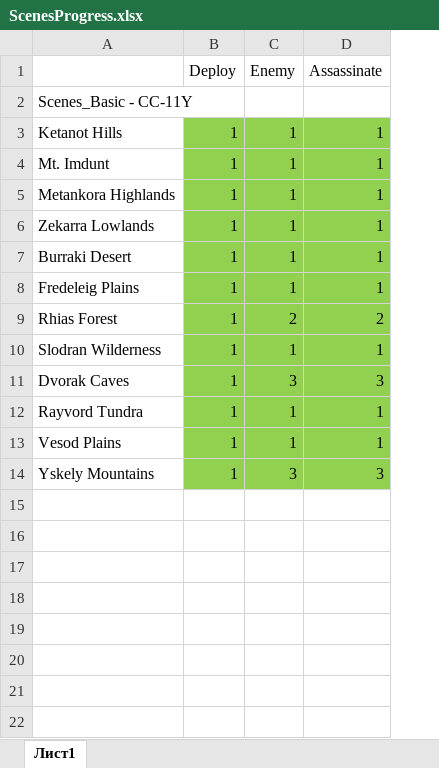
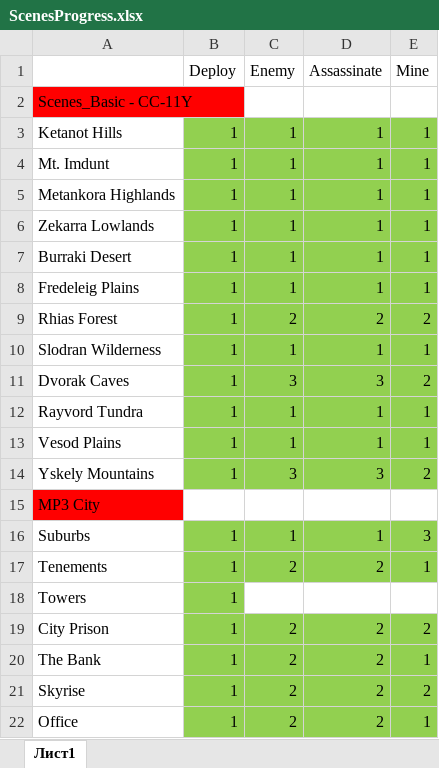
Before and after one commit to weegee720/VoidWanderersMod, an Excel workbook: VoidWanderers.rte/Scenes/Data/ScenesProgress.xlsx, sheet Лист1, drawn as a sheet; values as stored, in another font and other column widths than the file's, no borders; the diff names each change by its address in the sheet, - before the commit and + after, or states it on an @@ line.

```diff
--- a/VoidWanderers.rte/Scenes/Data/ScenesProgress.xlsx (sheet Лист1)
+++ b/VoidWanderers.rte/Scenes/Data/ScenesProgress.xlsx (sheet Лист1)
+column E (Mine), rows 3-14: 1 | 1 | 1 | 1 | 1 | 1 | 2 | 1 | 2 | 1 | 1 | 2
-A2 fill: none
+A2 fill: #FF0000
+row 15: MP3 City
+row 16: Suburbs | 1 | 1 | 1 | 3
+row 17: Tenements | 1 | 2 | 2 | 1
+row 18: Towers | 1
+row 19: City Prison | 1 | 2 | 2 | 2
+row 20: The Bank | 1 | 2 | 2 | 1
+row 21: Skyrise | 1 | 2 | 2 | 2
+row 22: Office | 1 | 2 | 2 | 1
```
Also changed, not shown: 31 other files.
